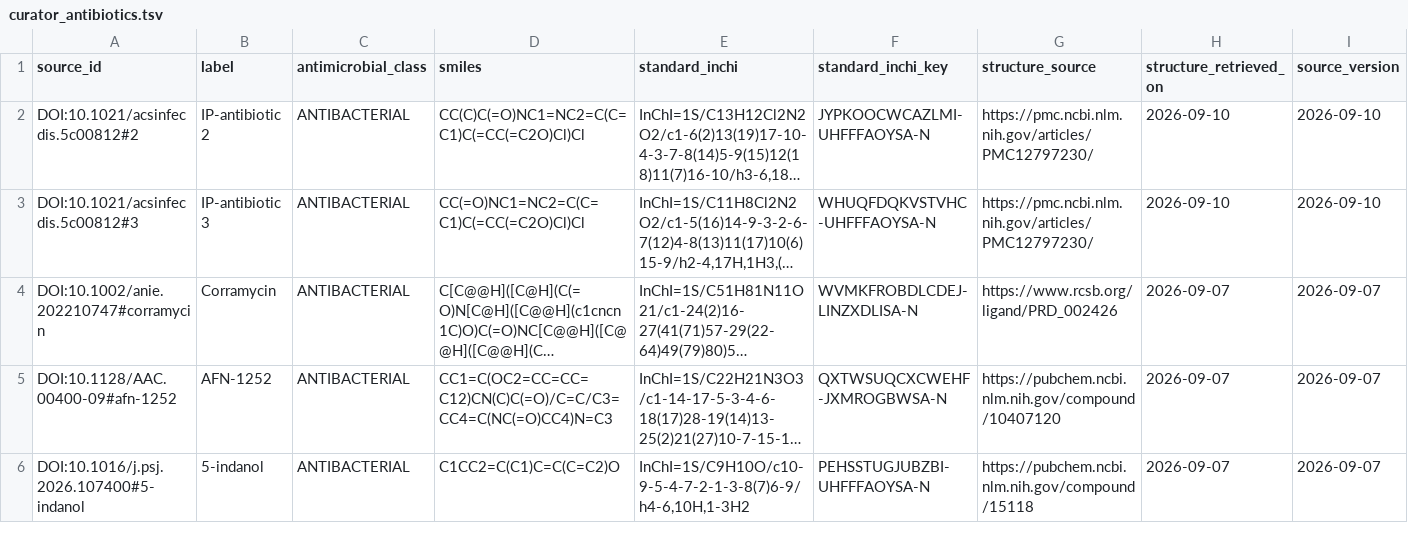
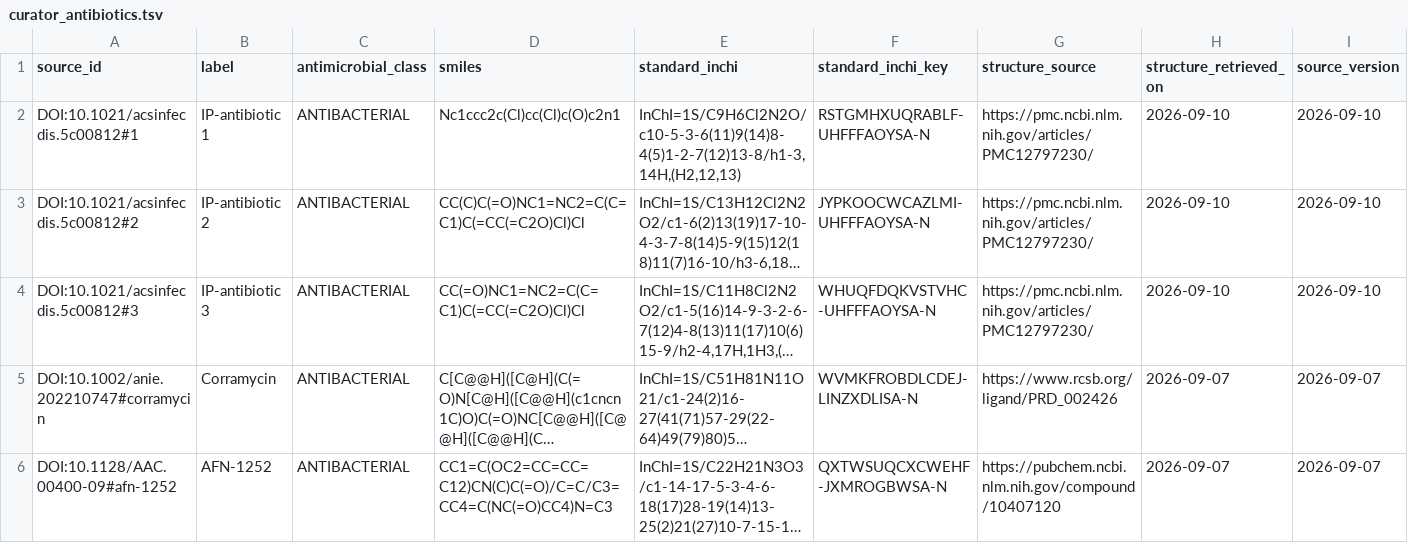
Before and after one commit to CultureBotAI/AntibioticMech, a TSV file: curation/curator_antibiotics.tsv, drawn as a sheet; only a part is shown; the shorter side is filled out with more unchanged rows; long unchanged cells end in …; rows hold the shown columns only; the diff names each change by its address in the sheet, - before the commit and + after, or states it on an @@ line.

Commit message:
Add IP-antibiotic 1

```diff
--- a/curation/curator_antibiotics.tsv
+++ b/curation/curator_antibiotics.tsv
+row 2: DOI:10.1021/acsinfecdis.5c00812#1 | IP-antibiotic 1 | ANTIBACTERIAL | Nc1ccc2c(Cl)cc(Cl)c(O)c2n1 | InChI=1S/C9H6Cl2N2O/c10-5-3-6(11)9(14)8-4(5)1-2-7(12)13-8/h1-3,14H,(H2,12,13) | RSTGMHXUQRABLF-UHFFFAOYSA-N | https://pmc.ncbi.nlm.nih.gov/articles/PMC12797230/ | 2026-09-10 | 2026-09-10
```
Also changed, not shown: curation/record_review_queue.tsv, data/antibiotics/PATHS.tsv, 17 other files.
